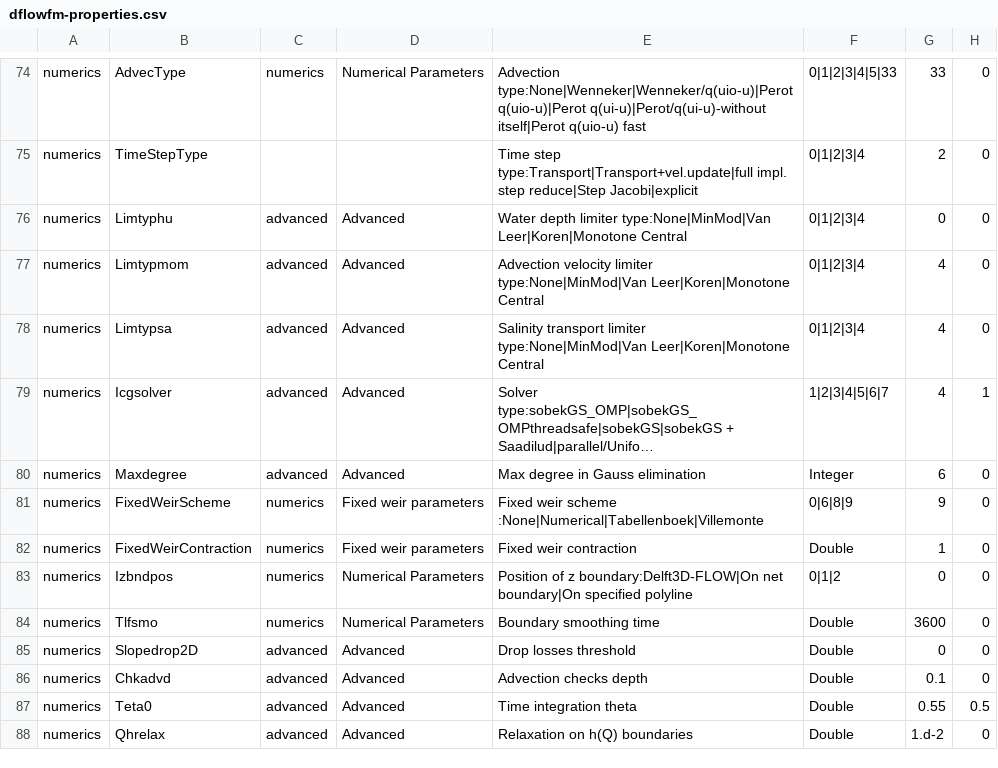
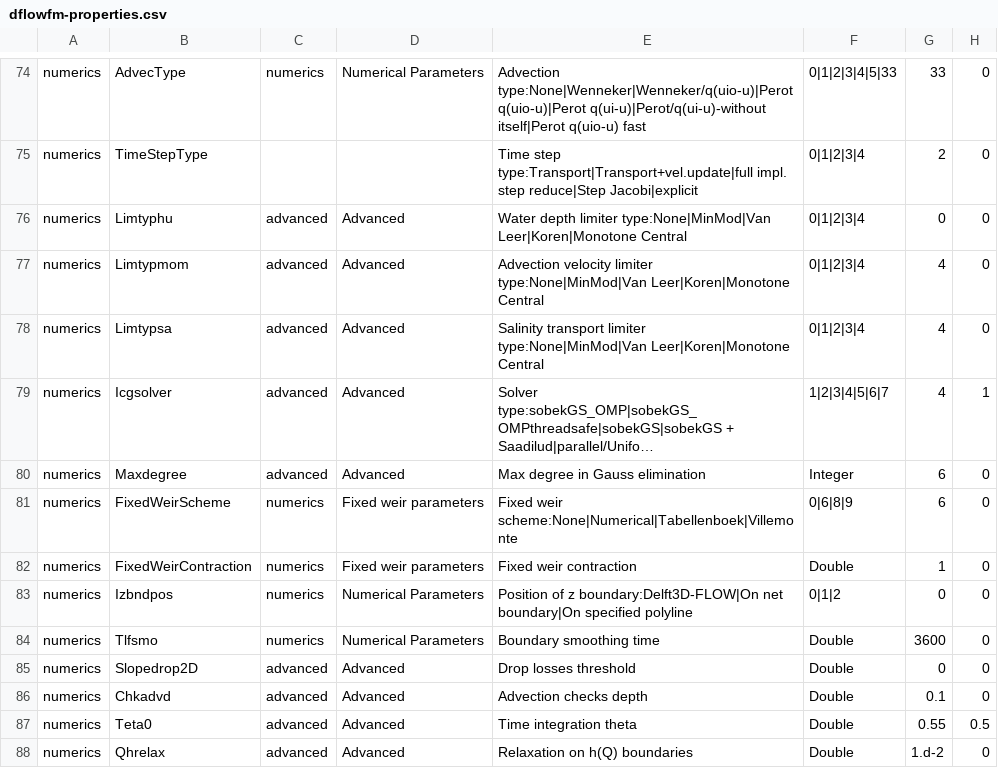
Before and after one commit to Deltares-research/DHYDROGUI, a CSV file: src/DeltaShell.Plugins.FMSuite.FlowFM/CsvFiles/dflowfm-properties.csv, drawn as a sheet; only a part is shown, gaps mark what is left out; long unchanged cells end in …; the diff names each change by its address in the sheet, - before the commit and + after, or states it on an @@ line.

Commit message:
D3DFMIQ-1407: Removed method that explicitly changes the the value of property FixedWeirScheme to the default value, in case the read value does not fall into the supported values. A test that ensures this behavior is kept in MduFileReaderTest. Former-commit-id: 10b52343e10d8bd6db9fad9cb6c4d662171b9921 Former-commit-id: 3081175c6a6af84544dc7a88e13edb4bc22b9dd6

```diff
--- a/src/DeltaShell.Plugins.FMSuite.FlowFM/CsvFiles/dflowfm-properties.csv
+++ b/src/DeltaShell.Plugins.FMSuite.FlowFM/CsvFiles/dflowfm-properties.csv
-E81: Fixed weir scheme :None|Numerical|Tabellenboek|Villemonte
+E81: Fixed weir scheme:None|Numerical|Tabellenboek|Villemonte
-G81: 9
+G81: 6
```
Also changed, not shown: 5 other files.
